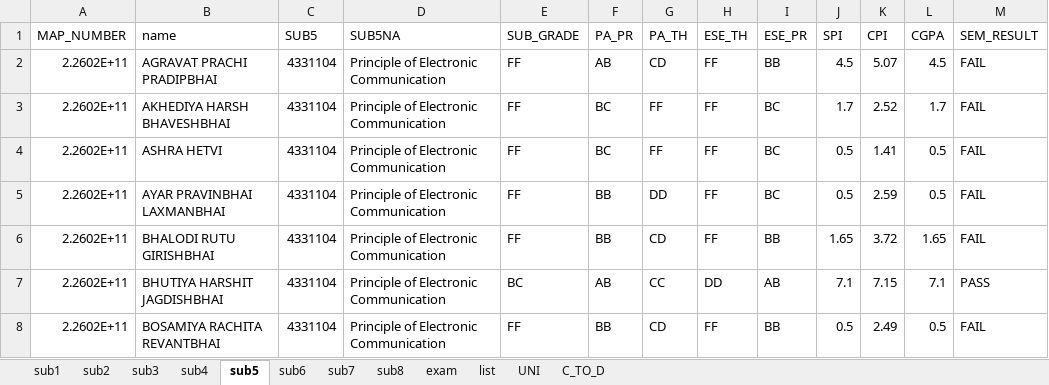
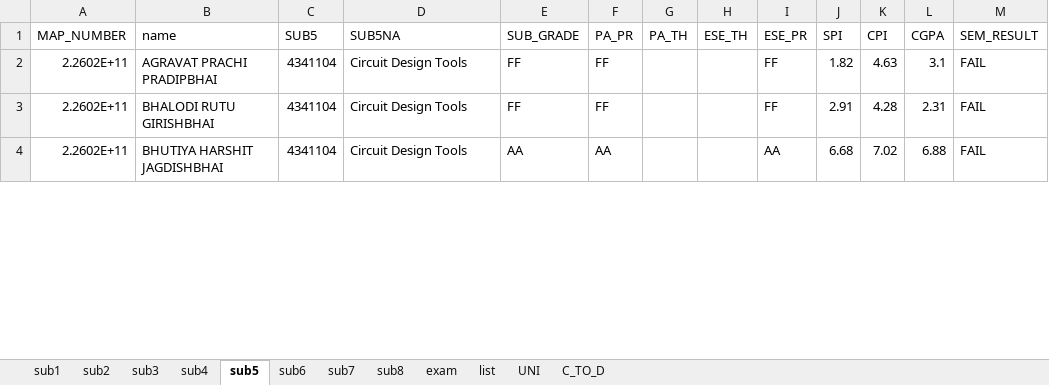
Before and after one commit to parmargv/result-analysis, an Excel workbook: GTU_RESULT_ANALYSIS.xlsx, sheet sub5, drawn as a sheet; only a part is shown; values as stored, in another font and other column widths than the file's, no borders; removed rows and columns are numbered as before the commit, all else as after; the diff covers the shown part only; the diff names each change by its address in the sheet, - before the commit and + after, or states it on an @@ line.

```diff
--- a/GTU_RESULT_ANALYSIS.xlsx (sheet sub5)
+++ b/GTU_RESULT_ANALYSIS.xlsx (sheet sub5)
-C2 (SUB5): 4331104
+C2 (SUB5): 4341104
-D2 (SUB5NA): Principle of Electronic Communication
+D2 (SUB5NA): Circuit Design Tools
-F2 (PA_PR): AB
+F2 (PA_PR): FF
-G2 (PA_TH): CD
+G2 (PA_TH): (empty)
-H2 (ESE_TH): FF
+H2 (ESE_TH): (empty)
-I2 (ESE_PR): BB
+I2 (ESE_PR): FF
-J2 (SPI): 4.5
+J2 (SPI): 1.82
-K2 (CPI): 5.07
+K2 (CPI): 4.63
-L2 (CGPA): 4.5
+L2 (CGPA): 3.1
-row 3: 2.2602E+11 | AKHEDIYA HARSH BHAVESHBHAI | 4331104 | Principle of Electronic Communication | FF | BC | FF | FF | BC | 1.7 | 2.52 | 1.7 | FAIL
-row 4: 2.2602E+11 | ASHRA HETVI | 4331104 | Principle of Electronic Communication | FF | BC | FF | FF | BC | 0.5 | 1.41 | 0.5 | FAIL
-row 5: 2.2602E+11 | AYAR PRAVINBHAI LAXMANBHAI | 4331104 | Principle of Electronic Communication | FF | BB | DD | FF | BC | 0.5 | 2.59 | 0.5 | FAIL
-C3:C4 (SUB5): 4331104
+C3:C4 (SUB5): 4341104
-D3:D4 (SUB5NA): Principle of Electronic Communication
+D3:D4 (SUB5NA): Circuit Design Tools
-F3 (PA_PR): BB
+F3 (PA_PR): FF
-G3 (PA_TH): CD
+G3 (PA_TH): (empty)
-H3 (ESE_TH): FF
+H3 (ESE_TH): (empty)
-I3 (ESE_PR): BB
+I3 (ESE_PR): FF
-J3 (SPI): 1.65
+J3 (SPI): 2.91
-K3 (CPI): 3.72
+K3 (CPI): 4.28
-L3 (CGPA): 1.65
+L3 (CGPA): 2.31
-E4 (SUB_GRADE): BC
+E4 (SUB_GRADE): AA
-F4 (PA_PR): AB
+F4 (PA_PR): AA
-G4 (PA_TH): CC
+G4 (PA_TH): (empty)
-H4 (ESE_TH): DD
+H4 (ESE_TH): (empty)
-I4 (ESE_PR): AB
+I4 (ESE_PR): AA
-J4 (SPI): 7.1
+J4 (SPI): 6.68
-K4 (CPI): 7.15
+K4 (CPI): 7.02
-L4 (CGPA): 7.1
+L4 (CGPA): 6.88
-M4 (SEM_RESULT): PASS
+M4 (SEM_RESULT): FAIL
-row 8: 2.2602E+11 | BOSAMIYA RACHITA REVANTBHAI | 4331104 | Principle of Electronic Communication | FF | BB | CD | FF | BB | 0.5 | 2.49 | 0.5 | FAIL
```
Also changed, not shown: 10 removed rows and 175 edited cells elsewhere in this sheet, sheet sub4, sheet sub2, sheet sub3, sheet sub6, sheet sub1, sheet sub7, 3 more sheets, 2 other files.
